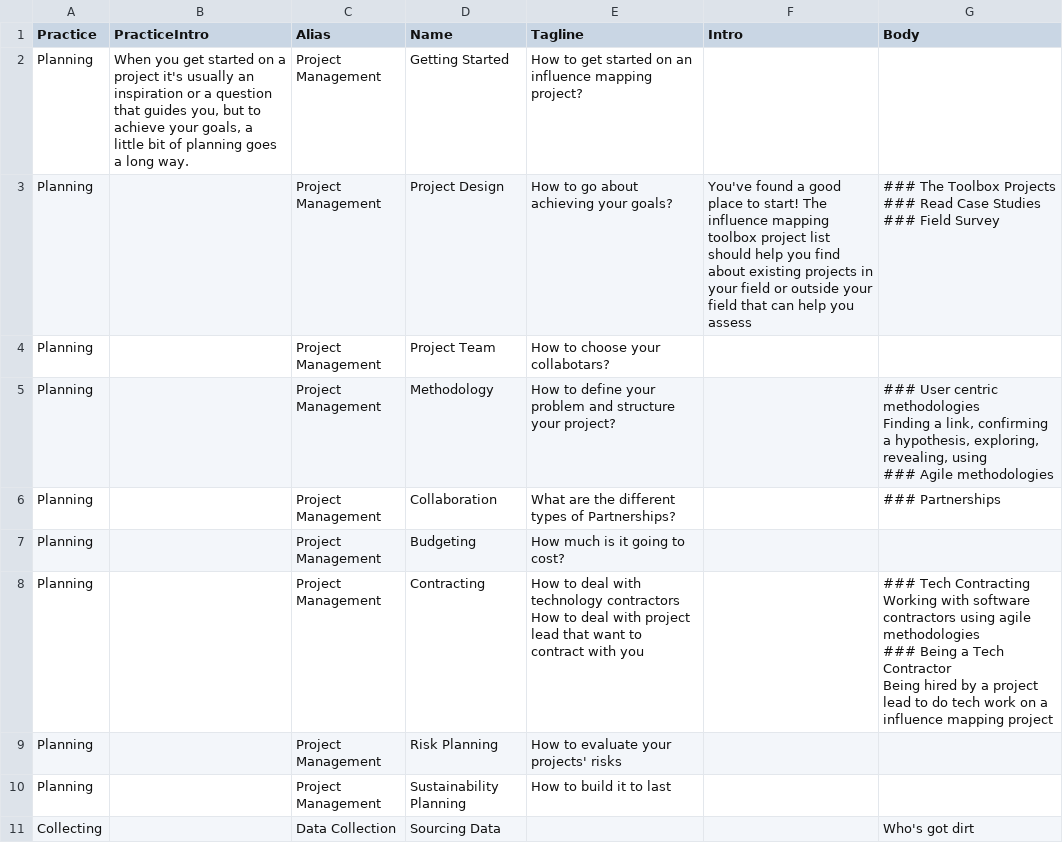
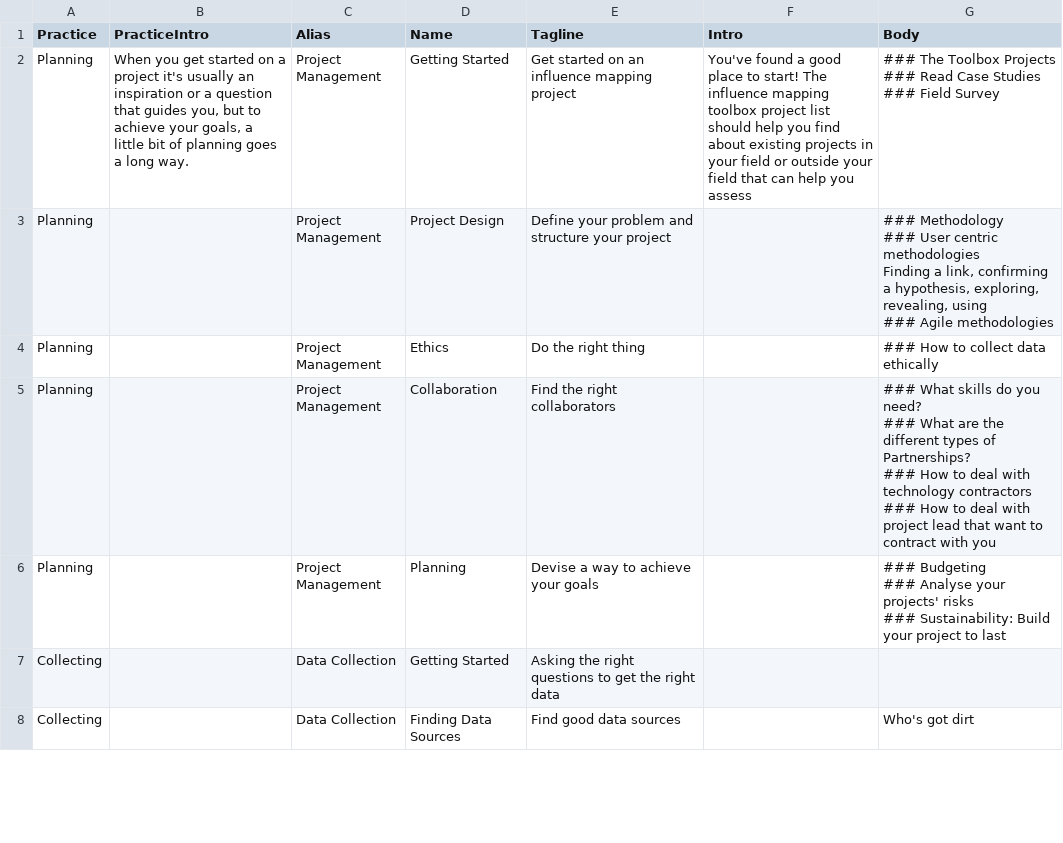
Before and after one commit to iilab/influencemapping-toolbox, a CSV file: src/data/practices.csv, drawn as a sheet; only a part is shown; the diff covers the shown part only.

Commit message:
Refining practices structure

```diff
--- a/src/data/practices.csv
+++ b/src/data/practices.csv
@@ -1,29 +1,31 @@
 Practice,PracticeIntro,Alias,Name,Tagline,Intro,Body
-Planning,"When you get started on a project it's usually an inspiration or a question that guides you, but to achieve your goals, a little bit of planning goes a long way.",Project Management,Getting Started,How to get started on an influence mapping project?,,
-Planning,,Project Management,Project Design,How to go about achieving your goals?,You've found a good place to start! The influence mapping toolbox project list should help you find about existing projects in your field or outside your field that can help you assess ,"### The Toolbox Projects
-
-
-
-### Read Case Studies
-
-### Field Survey
-"
-Planning,,Project Management,Project Team,How to choose your collabotars?,,
-Planning,,Project Management,Methodology,How to define your problem and structure your project?,,"### User centric methodologies
-
-Finding a link, confirming a hypothesis, exploring, revealing, using
-
-### Agile methodologies"
-Planning,,Project Management,Collaboration,What are the different types of Partnerships?,,### Partnerships
-Planning,,Project Management,Budgeting,How much is it going to cost?,,
-Planning,,Project Management,Contracting,"How to deal with technology contractors
-How to deal with project lead that want to contract with you",,"### Tech Contracting
-
-Working with software contractors using agile methodologies
-
-### Being a Tech Contractor
-
-Being hired by a project lead to do tech work on a influence mapping project"
-Planning,,Project Management,Risk Planning,How to evaluate your projects' risks,,
-Planning,,Project Management,Sustainability Planning,How to build it to last,,
-Collecting,,Data Collection,Sourcing Data,,,Who's got dirt
+Planning,"When you get started on a project it's usually an inspiration or a question that guides you, but to achieve your goals, a little bit of planning goes a long way.",Project Management,Getting Started,Get started on an influence mapping project,You've found a good place to start! The influence mapping toolbox project list should help you find about existing projects in your field or outside your field that can help you assess ,"### The Toolbox Projects
+
+### Read Case Studies
+
+### Field Survey"
+Planning,,Project Management,Project Design,Define your problem and structure your project,,"### Methodology
+
+### User centric methodologies
+
+Finding a link, confirming a hypothesis, exploring, revealing, using
+
+### Agile methodologies
+"
+Planning,,Project Management,Ethics,Do the right thing,,"### How to collect data ethically
+
+"
+Planning,,Project Management,Collaboration,Find the right collaborators,,"### What skills do you need?
+
+### What are the different types of Partnerships?
+
+### How to deal with technology contractors
+
+### How to deal with project lead that want to contract with you"
+Planning,,Project Management,Planning,Devise a way to achieve your goals,,"### Budgeting
+
+### Analyse your projects' risks
+
+### Sustainability: Build your project to last"
+Collecting,,Data Collection,Getting Started,Asking the right questions to get the right data,,
+Collecting,,Data Collection,Finding Data Sources,Find good data sources,,Who's got dirt
```
Also changed, not shown: 1 added row, 4 removed rows and 7 edited cells elsewhere in this file.
